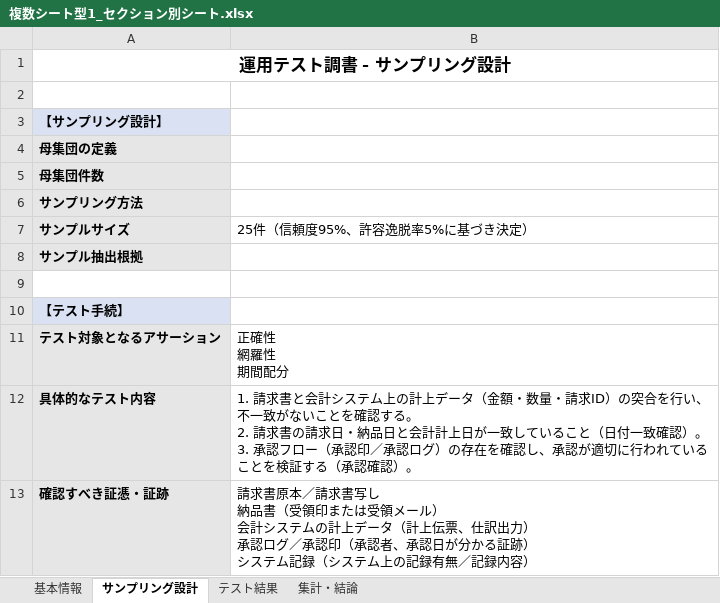
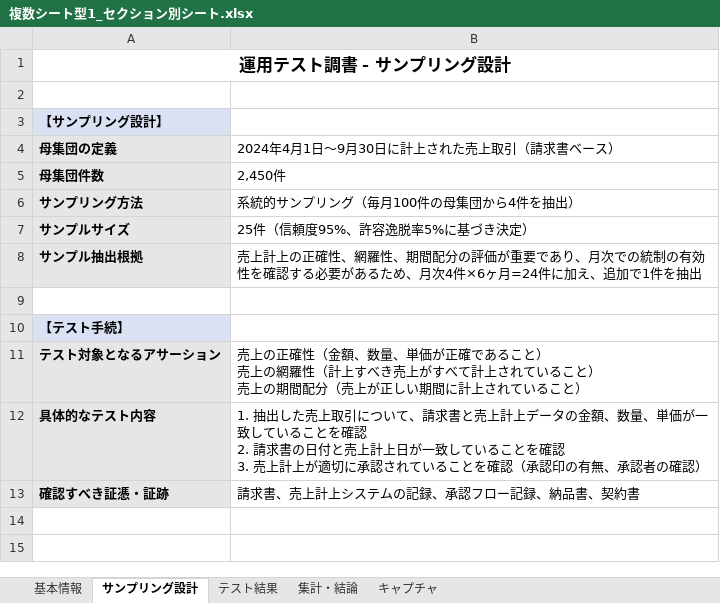
Before and after one commit to yujihama/Extract_AST, an Excel workbook: data/input/複数シート型1_セクション別シート.xlsx, sheet サンプリング設計, drawn as a sheet; values as stored, in another font and other column widths than the file's, no borders; ↵ is a line break in a cell; the diff names each change by its address in the sheet, - before the commit and + after, or states it on an @@ line.

```diff
--- a/data/input/複数シート型1_セクション別シート.xlsx (sheet サンプリング設計)
+++ b/data/input/複数シート型1_セクション別シート.xlsx (sheet サンプリング設計)
+sheet tab: キャプチャ
-B4: (empty)
+B4: 2024年4月1日～9月30日に計上された売上取引（請求書ベース）
-B5: (empty)
+B5: 2,450件
-B6: (empty)
+B6: 系統的サンプリング（毎月100件の母集団から4件を抽出）
-B8: (empty)
+B8: 売上計上の正確性、網羅性、期間配分の評価が重要であり、月次での統制の有効性を確認する必要があるため、月次4件×6ヶ月=24件に加え、追加で1件を抽出
-B11: 正確性 ↵ 網羅性 ↵ 期間配分
+B11: 売上の正確性（金額、数量、単価が正確であること） ↵ 売上の網羅性（計上すべき売上がすべて計上されていること） ↵ 売上の期間配分（売上が正しい期間に計上されていること）
-B12: 1. 請求書と会計システム上の計上データ（金額・数量・請求ID）の突合を行い、不一致がないことを確認する。 ↵ 2. 請求書の請求日・納品日と会計計上日が一致していること（日付一致確認）。 ↵ 3. 承認フロー（承認印／承認ログ）の存在を確認し、承認が適切に行われていることを検証する（承認確認）。
+B12: 1. 抽出した売上取引について、請求書と売上計上データの金額、数量、単価が一致していることを確認 ↵ 2. 請求書の日付と売上計上日が一致していることを確認 ↵ 3. 売上計上が適切に承認されていることを確認（承認印の有無、承認者の確認）
-B13: 請求書原本／請求書写し ↵ 納品書（受領印または受領メール） ↵ 会計システムの計上データ（計上伝票、仕訳出力） ↵ 承認ログ／承認印（承認者、承認日が分かる証跡） ↵ システム記録（システム上の記録有無／記録内容）
+B13: 請求書、売上計上システムの記録、承認フロー記録、納品書、契約書
```
Also changed, not shown: sheet テスト結果, sheet 基本情報, sheet 集計・結論, charts or pictures, 7 other files.
